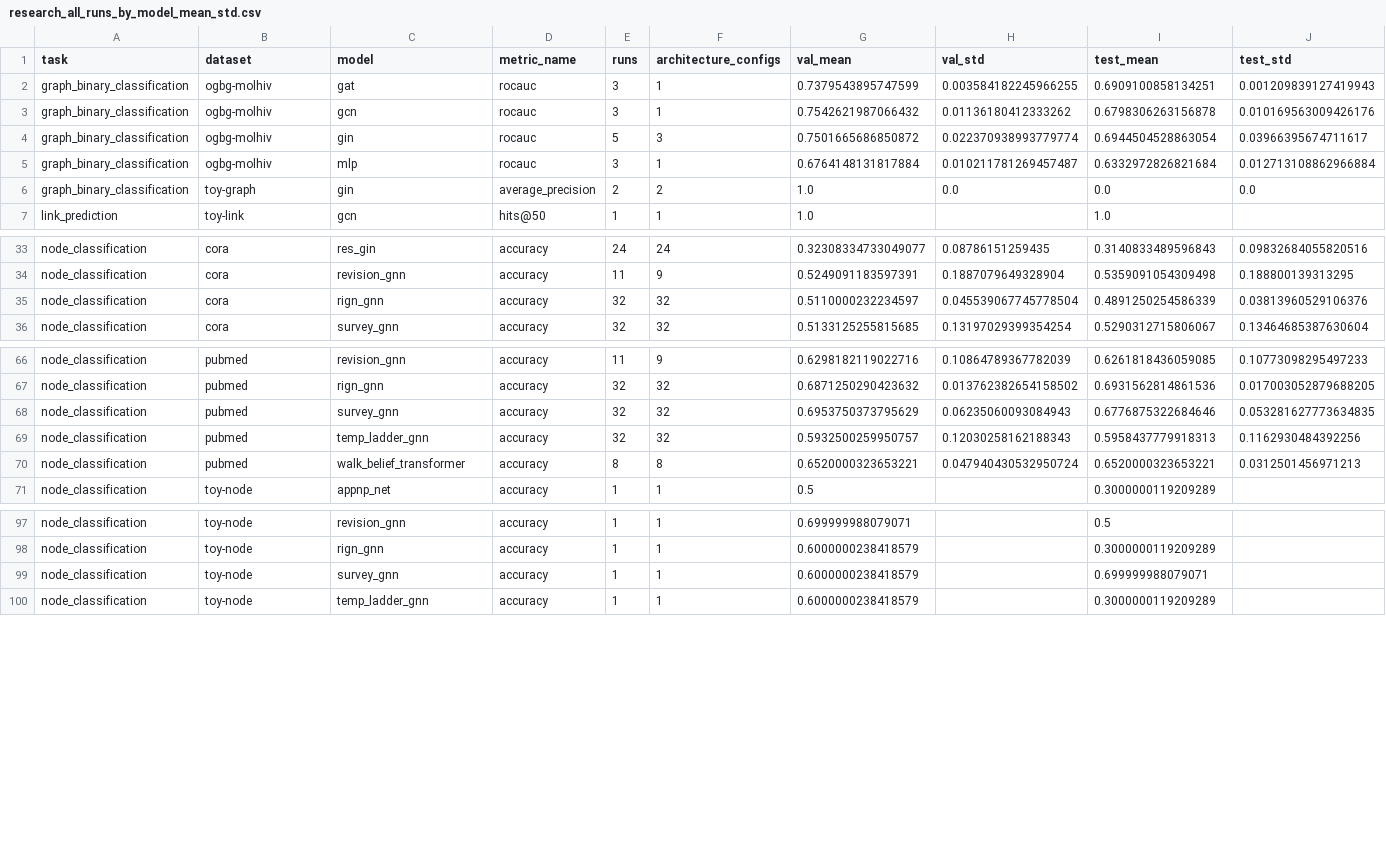
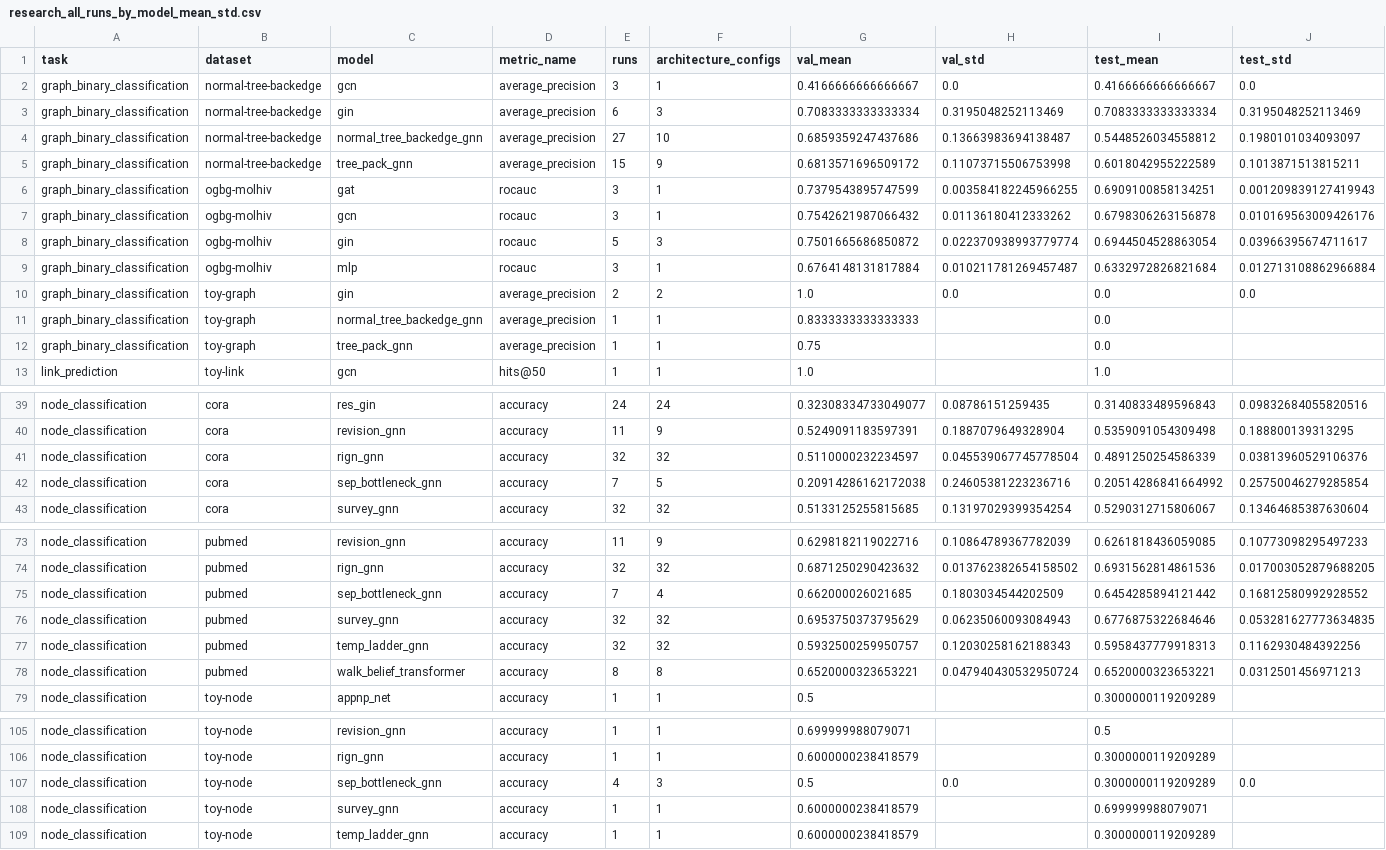
Before and after one commit to miguelvc6/gnn_gym, a CSV file: results/tables/research_all_runs_by_model_mean_std.csv, drawn as a sheet; only a part is shown, gaps mark what is left out; rows hold the shown columns only; the diff covers the shown part only; the diff names each change by its address in the sheet, - before the commit and + after, or states it on an @@ line.

Commit message:
Enhance GNN model testing and registration
- Added tests for new models: normal_tree_backedge_gnn, tree_pack_gnn, and sep_bottleneck_gnn.
- Updated existing test for model output shapes to include new model parameters.
- Improved model registration to automatically include new models without manual imports.
- Created tests for structural markers in sep_bottleneck_gnn and tree_pack_gnn to ensure correct functionality.
- Verified that the new models load correctly and produce expected outputs in various scenarios.

```diff
--- a/results/tables/research_all_runs_by_model_mean_std.csv
+++ b/results/tables/research_all_runs_by_model_mean_std.csv
+row 2: graph_binary_classification | normal-tree-backedge | gcn | average_precision | 3 | 1 | 0.4166666666666667 | 0.0 | 0.4166666666666667 | 0.0
+row 3: graph_binary_classification | normal-tree-backedge | gin | average_precision | 6 | 3 | 0.7083333333333334 | 0.3195048252113469 | 0.7083333333333334 | 0.3195048252113469
+row 4: graph_binary_classification | normal-tree-backedge | normal_tree_backedge_gnn | average_precision | 27 | 10 | 0.6859359247437686 | 0.13663983694138487 | 0.5448526034558812 | 0.1980101034093097
+row 5: graph_binary_classification | normal-tree-backedge | tree_pack_gnn | average_precision | 15 | 9 | 0.6813571696509172 | 0.11073715506753998 | 0.6018042955222589 | 0.1013871513815211
+row 11: graph_binary_classification | toy-graph | normal_tree_backedge_gnn | average_precision | 1 | 1 | 0.8333333333333333 |  | 0.0
+row 12: graph_binary_classification | toy-graph | tree_pack_gnn | average_precision | 1 | 1 | 0.75 |  | 0.0
+row 42: node_classification | cora | sep_bottleneck_gnn | accuracy | 7 | 5 | 0.20914286162172038 | 0.24605381223236716 | 0.20514286841664992 | 0.25750046279285854
+row 75: node_classification | pubmed | sep_bottleneck_gnn | accuracy | 7 | 4 | 0.662000026021685 | 0.1803034544202509 | 0.6454285894121442 | 0.16812580992928552
+row 107: node_classification | toy-node | sep_bottleneck_gnn | accuracy | 4 | 3 | 0.5 | 0.0 | 0.3000000119209289 | 0.0
```
Also changed, not shown: 8 edited cells elsewhere in this file, 44 other files.
